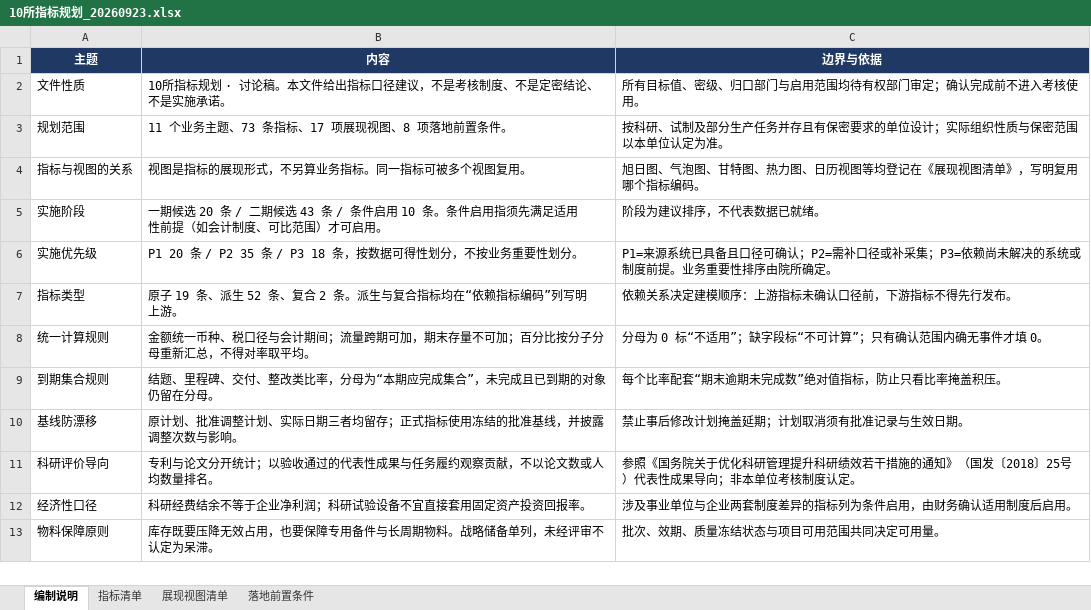
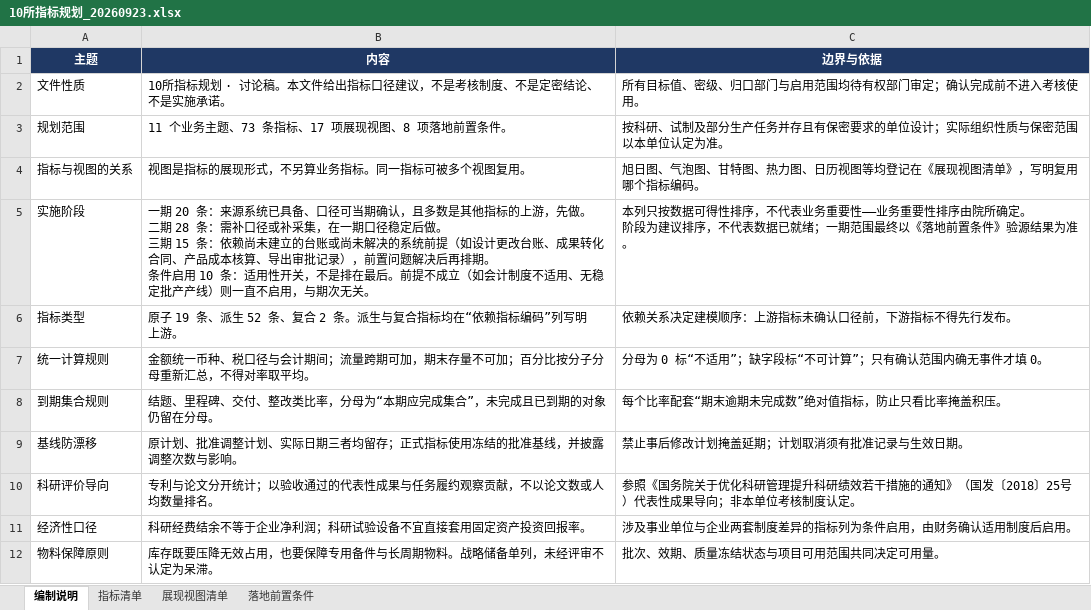
Before and after one commit to billyhotjava/dts-stack, an Excel workbook: worklog/v2.2.3/s10/v4/metrics/outputs/review-20260923/10所指标规划_20260923.xlsx, sheet 编制说明, drawn as a sheet; only a part is shown; values as stored, in another font and other column widths than the file's, no borders; ↵ is a line break in a cell; the diff names each change by its address in the sheet, - before the commit and + after, or states it on an @@ line.

```diff
--- a/worklog/v2.2.3/s10/v4/metrics/outputs/review-20260923/10所指标规划_20260923.xlsx (sheet 编制说明)
+++ b/worklog/v2.2.3/s10/v4/metrics/outputs/review-20260923/10所指标规划_20260923.xlsx (sheet 编制说明)
-B5 (内容): 一期候选 20 条 / 二期候选 43 条 / 条件启用 10 条。条件启用指须先满足适用性前提（如会计制度、可比范围）才可启用。
+B5 (内容): 一期 20 条：来源系统已具备、口径可当期确认，且多数是其他指标的上游，先做。 ↵ 二期 28 条：需补口径或补采集，在一期口径稳定后做。 ↵ 三期 15 条：依赖尚未建立的台账或尚未解决的系统前提（如设计更改台账、成果转化合同、产品成本核算、导出审批记录），前置问题解决后再排期。 ↵ 条件启用 10 条：适用性开关，不是排在最后。前提不成立（如会计制度不适用、无稳定批产产线）则一直不启用，与期次无关。
-C5 (边界与依据): 阶段为建议排序，不代表数据已就绪。
+C5 (边界与依据): 本列只按数据可得性排序，不代表业务重要性——业务重要性排序由院所确定。 ↵ 阶段为建议排序，不代表数据已就绪；一期范围最终以《落地前置条件》验源结果为准。
-row 6: 实施优先级 | P1 20 条 / P2 35 条 / P3 18 条，按数据可得性划分，不按业务重要性划分。 | P1=来源系统已具备且口径可确认；P2=需补口径或补采集；P3=依赖尚未解决的系统或制度前提。业务重要性排序由院所确定。
```
Also changed, not shown: sheet 指标清单, sheet 展现视图清单, sheet 落地前置条件.
